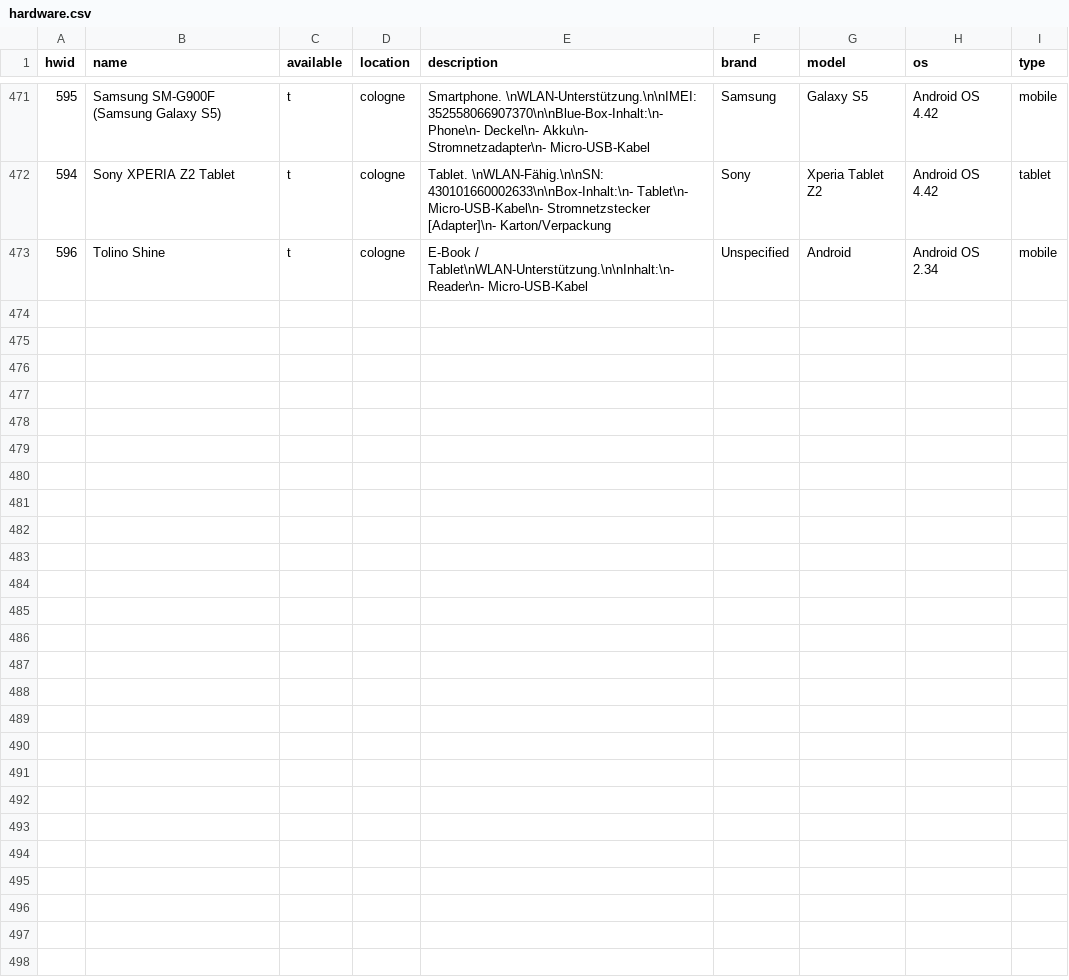
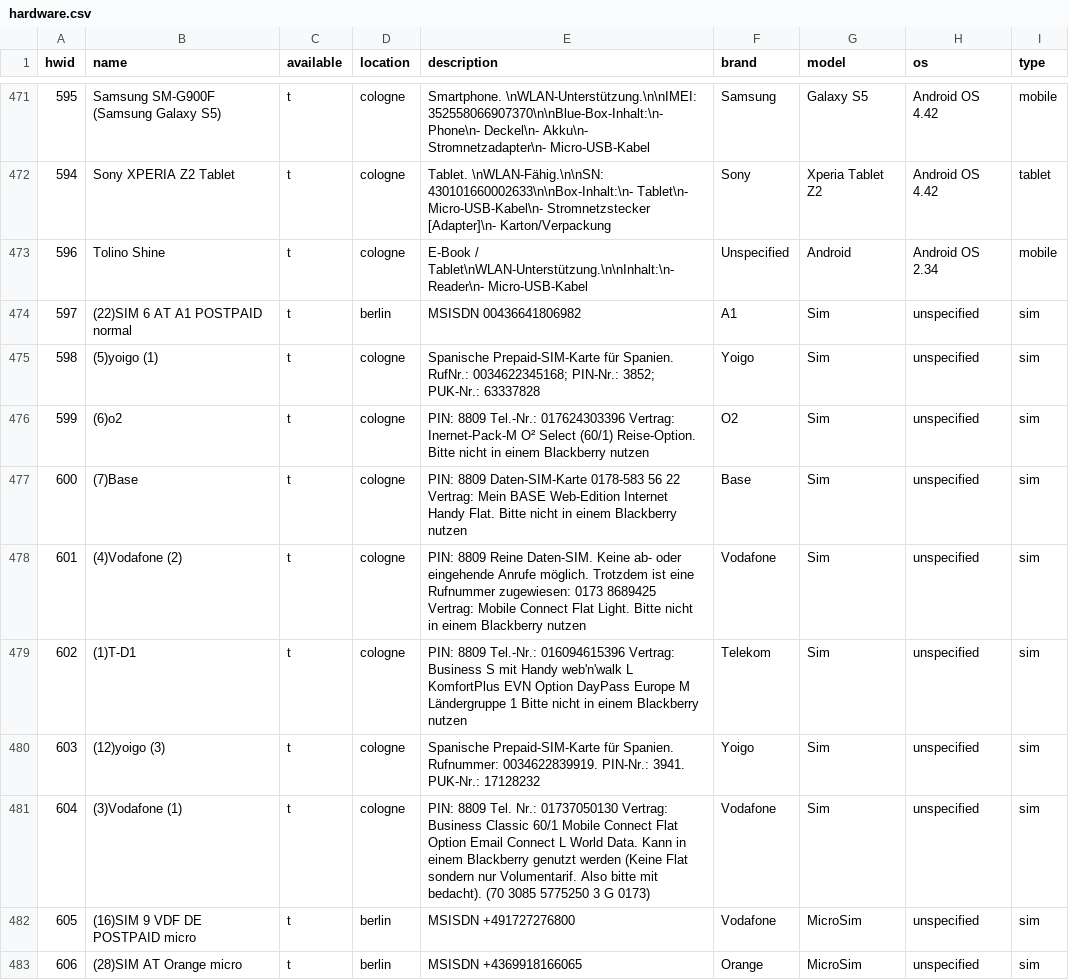
Before and after one commit to sevenval/odl-thek, a CSV file: mongoDB/import_data/hardware.csv, drawn as a sheet; only a part is shown, gaps mark what is left out; the diff covers the shown part only.

Commit message:
simkarten sind nun einfach gadgets. so wie alles was man buchen kann einfach gadgets sind
habe die nummern neu vergeben. die bisherigen sims haten eine sid analog
zur hwid. nun haben sie eine hwid

```diff
--- a/mongoDB/import_data/hardware.csv
+++ b/mongoDB/import_data/hardware.csv
@@ -473 +473,11 @@ hwid,name,available,location,description,brand,model,os,type
 596,Tolino Shine,t,cologne,E-Book / Tablet\nWLAN-Unterstützung.\n\nInhalt:\n- Reader\n- Micro-USB-Kabel,Unspecified,Android,Android OS 2.34,mobile
+597,(22)SIM 6 AT A1 POSTPAID normal,t,berlin,MSISDN 00436641806982,A1,Sim,unspecified,sim
+598,(5)yoigo (1),t,cologne,Spanische Prepaid-SIM-Karte für Spanien. RufNr.: 0034622345168; PIN-Nr.: 3852; PUK-Nr.: 63337828,Yoigo,Sim,unspecified,sim
+599,(6)o2,t,cologne,PIN: 8809 Tel.-Nr.: 017624303396 Vertrag: Inernet-Pack-M O² Select (60/1) Reise-Option. Bitte nicht in einem Blackberry nutzen,O2,Sim,unspecified,sim
+600,(7)Base,t,cologne,PIN: 8809 Daten-SIM-Karte 0178-583 56 22 Vertrag: Mein BASE Web-Edition Internet Handy Flat. Bitte nicht in einem Blackberry nutzen,Base,Sim,unspecified,sim
+601,(4)Vodafone (2),t,cologne,PIN: 8809 Reine Daten-SIM. Keine ab- oder eingehende Anrufe möglich. Trotzdem ist eine Rufnummer zugewiesen: 0173 8689425 Vertrag: Mobile Connect Flat Light. Bitte nicht in einem Blackberry nutzen,Vodafone,Sim,unspecified,sim
+602,(1)T-D1,t,cologne,PIN: 8809 Tel.-Nr.: 016094615396  Vertrag: Business S mit Handy web'n'walk L KomfortPlus EVN  Option DayPass Europe M Ländergruppe 1                         Bitte nicht in einem Blackberry nutzen,Telekom,Sim,unspecified,sim
+603,(12)yoigo (3),t,cologne,Spanische Prepaid-SIM-Karte für Spanien. Rufnummer: 0034622839919. PIN-Nr.: 3941. PUK-Nr.: 17128232,Yoigo,Sim,unspecified,sim
+604,(3)Vodafone (1),t,cologne,PIN: 8809 Tel. Nr.: 01737050130 Vertrag: Business Classic 60/1 Mobile Connect Flat Option Email Connect L World Data. Kann in einem Blackberry genutzt werden (Keine Flat sondern nur Volumentarif. Also bitte mit bedacht).  (70 3085 5775250 3 G 0173),Vodafone,Sim,unspecified,sim
+605,(16)SIM 9 VDF DE POSTPAID micro,t,berlin,MSISDN +491727276800,Vodafone,MicroSim,unspecified,sim
+606,(28)SIM AT Orange micro,t,berlin,MSISDN +4369918166065,Orange,MicroSim,unspecified,sim
```
Also changed, not shown: 9 added rows elsewhere in this file.
